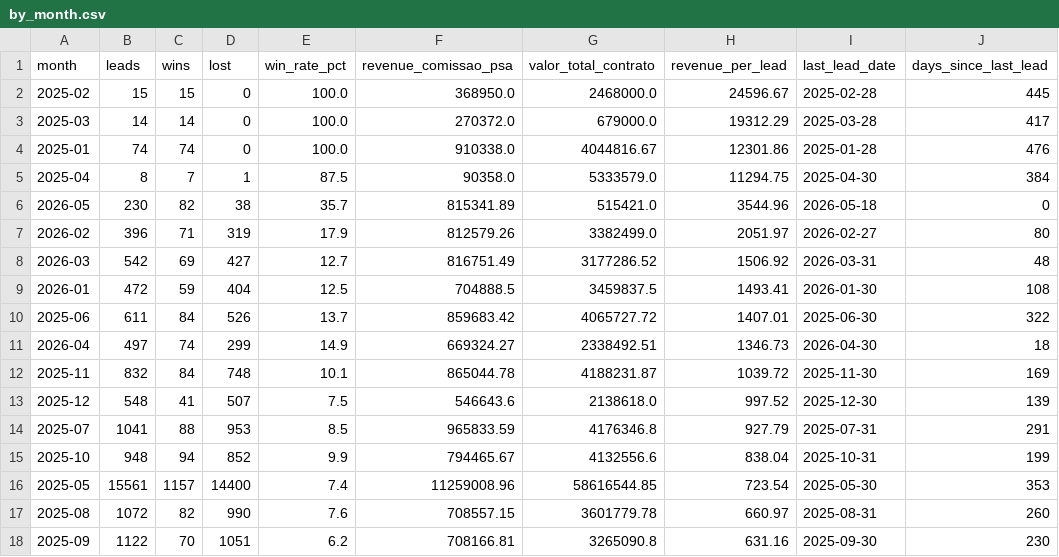
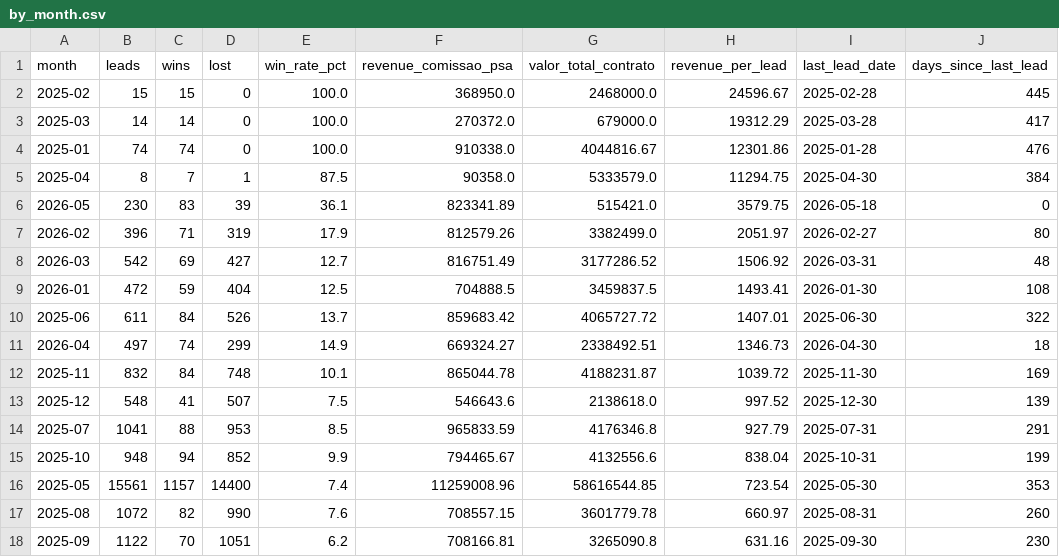
Before and after one commit to marciospagnolo-stack/ps4-b2b-y8j2nq, a CSV file: by_month.csv, drawn as a sheet.

```diff
--- a/by_month.csv
+++ b/by_month.csv
@@ -5,3 +5,3 @@ month,leads,wins,lost,win_rate_pct,revenue_comissao_psa,valor_total_contrato,rev
 2025-04,8,7,1,87.5,90358.0,5333579.0,11294.75,2025-04-30,384
-2026-05,230,82,38,35.7,815341.89,515421.0,3544.96,2026-05-18,0
+2026-05,230,83,39,36.1,823341.89,515421.0,3579.75,2026-05-18,0
 2026-02,396,71,319,17.9,812579.26,3382499.0,2051.97,2026-02-27,80
```
Also changed, not shown: by_cargo_decisor.csv, by_formato.csv, 4 other files.
